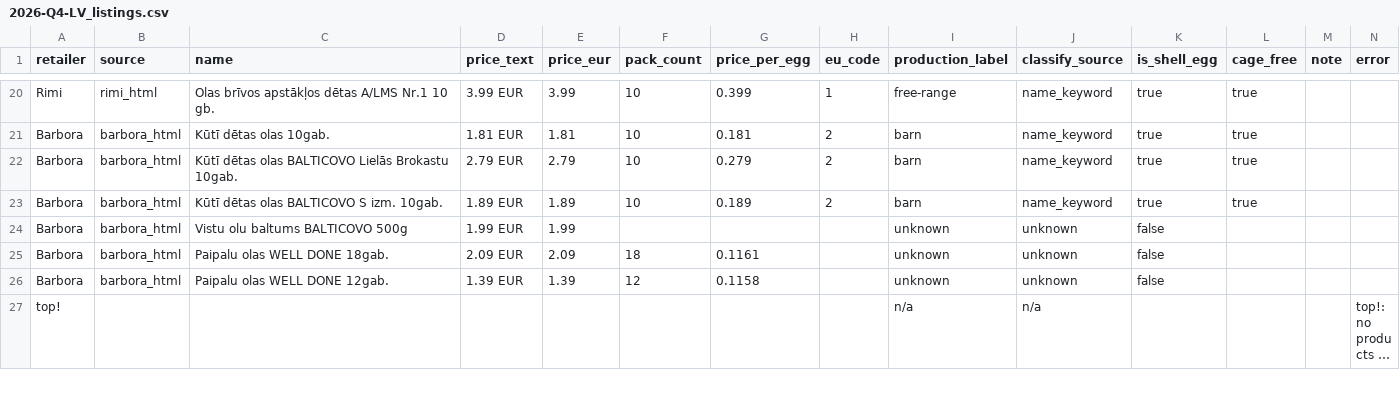
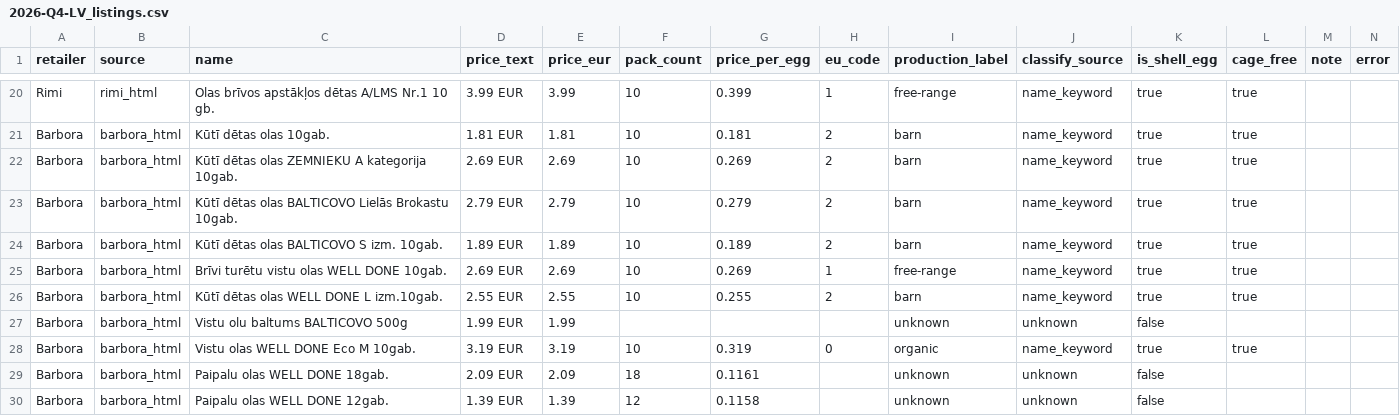
Before and after one commit to akanepajs/olas, a CSV file: scraper/data/raw/2026-Q4-LV_listings.csv, drawn as a sheet; only a part is shown, gaps mark what is left out; the shorter side is filled out with more unchanged rows; long unchanged cells end in ….

```diff
--- a/scraper/data/raw/2026-Q4-LV_listings.csv
+++ b/scraper/data/raw/2026-Q4-LV_listings.csv
@@ -21,5 +21,9 @@ Rimi,rimi_html,Olas brīvos apstākļos dētas A/LMS Nr.1 10 gb.,3.99 EUR,3.99,1
 Barbora,barbora_html,Kūtī dētas olas 10gab.,1.81 EUR,1.81,10,0.181,2,barn,name_keyword,true,true,,
+Barbora,barbora_html,Kūtī dētas olas ZEMNIEKU A kategorija 10gab.,2.69 EUR,2.69,10,0.269,2,barn,name_keyword,true,true,,
 Barbora,barbora_html,Kūtī dētas olas BALTICOVO Lielās Brokastu 10gab.,2.79 EUR,2.79,10,0.279,2,barn,name_keyword,true,true,,
 Barbora,barbora_html,Kūtī dētas olas BALTICOVO S izm. 10gab.,1.89 EUR,1.89,10,0.189,2,barn,name_keyword,true,true,,
+Barbora,barbora_html,Brīvi turētu vistu olas WELL DONE 10gab.,2.69 EUR,2.69,10,0.269,1,free-range,name_keyword,true,true,,
+Barbora,barbora_html,Kūtī dētas olas WELL DONE L izm.10gab.,2.55 EUR,2.55,10,0.255,2,barn,name_keyword,true,true,,
 Barbora,barbora_html,Vistu olu baltums BALTICOVO 500g,1.99 EUR,1.99,,,,unknown,unknown,false,,,
+Barbora,barbora_html,Vistu olas WELL DONE Eco M 10gab.,3.19 EUR,3.19,10,0.319,0,organic,name_keyword,true,true,,
 Barbora,barbora_html,Paipalu olas WELL DONE 18gab.,2.09 EUR,2.09,18,0.1161,,unknown,unknown,false,,,
```
Also changed, not shown: scraper/data/summary/2026-Q4-LV_summary.csv, 10 other files.
